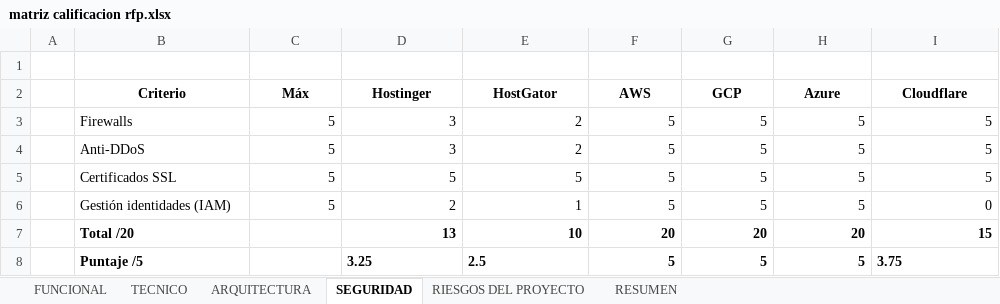
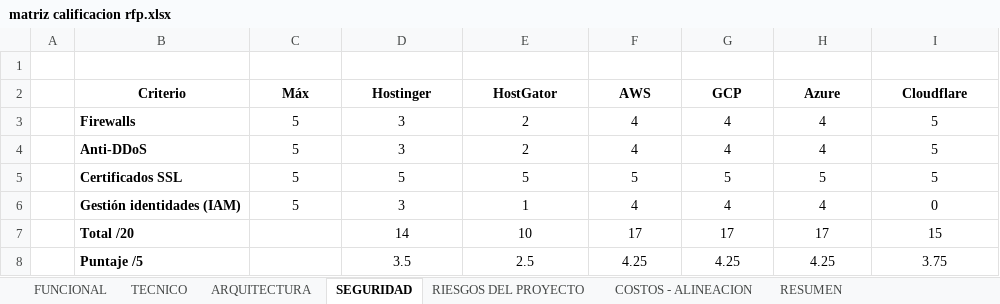
Before and after one commit to Bryant-grippa21/RoomRent-Sena, an Excel workbook: src/assets/docs/Trimestre II/Estimacion de costos/matriz calificacion rfp.xlsx, sheet SEGURIDAD, drawn as a sheet; values as stored, in another font and other column widths than the file's, no borders; the diff names each change by its address in the sheet, - before the commit and + after, or states it on an @@ line.

```diff
--- a/src/assets/docs/Trimestre II/Estimacion de costos/matriz calificacion rfp.xlsx (sheet SEGURIDAD)
+++ b/src/assets/docs/Trimestre II/Estimacion de costos/matriz calificacion rfp.xlsx (sheet SEGURIDAD)
+sheet tab: COSTOS - ALINEACION
-B3:B6 bold: off
+B3:B6 bold: on
-C3:I6 alignment: right
+C3:I6 alignment: center
-F3:F4 (AWS): 5
+F3:F4 (AWS): 4
-G3:G4 (GCP): 5
+G3:G4 (GCP): 4
-H3:H4 (Azure): 5
+H3:H4 (Azure): 4
-D6 (Hostinger): 2
+D6 (Hostinger): 3
-F6 (AWS): 5
+F6 (AWS): 4
-G6 (GCP): 5
+G6 (GCP): 4
-H6 (Azure): 5
+H6 (Azure): 4
-D7 (Hostinger): 13
+D7 (Hostinger): 14
-D7:I7 alignment: right
+D7:I7 alignment: center
-D7:I8 bold: on
+D7:I8 bold: off
-F7 (AWS): 20
+F7 (AWS): 17
-G7 (GCP): 20
+G7 (GCP): 17
-H7 (Azure): 20
+H7 (Azure): 17
-D8 (Hostinger): 3.25
+D8 (Hostinger): 3.5
-D8:E8 alignment: left
+D8:E8 alignment: center
-F8 (AWS): 5
+F8 (AWS): 4.25
-F8:H8 alignment: right
+F8:H8 alignment: center
-G8 (GCP): 5
+G8 (GCP): 4.25
-H8 (Azure): 5
+H8 (Azure): 4.25
-I8 alignment: left
+I8 alignment: center
```
Also changed, not shown: sheet FUNCIONAL, sheet TECNICO, sheet RESUMEN, sheet ARQUITECTURA, sheet RIESGOS DEL PROYECTO, charts or pictures, src/assets/docs/Trimestre II/Estimacion de costos/Plantilla _TCO_RoomRent.xlsx, 2 other files.
